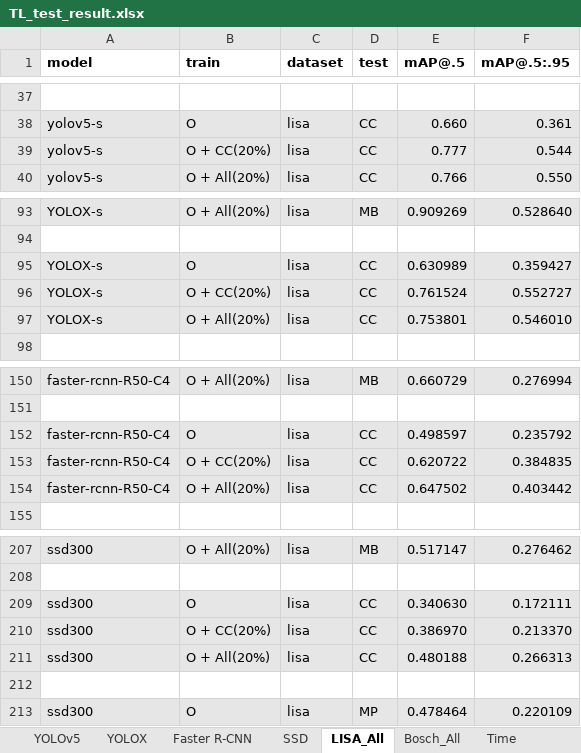
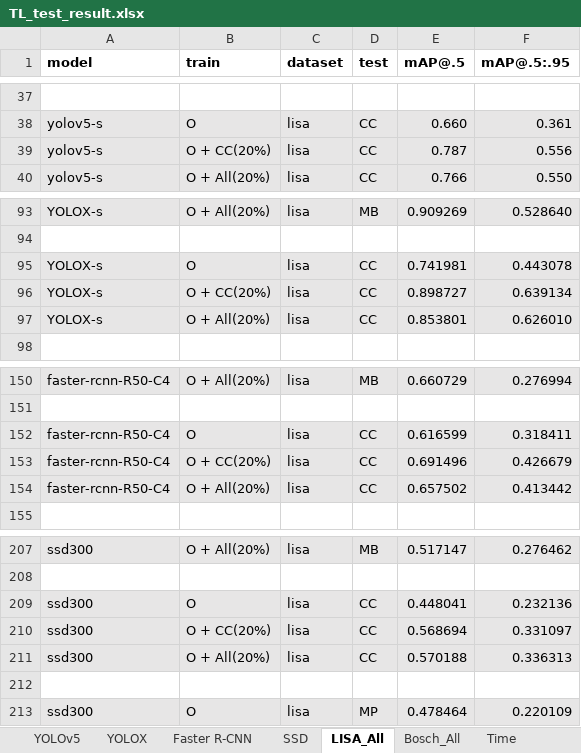
Before and after one commit to TigAug/TigAug.github.io, an Excel workbook: data/TL_test_result.xlsx, sheet LISA_All, drawn as a sheet; only a part is shown, gaps mark what is left out; values as stored, in another font and other column widths than the file's, no borders; the diff names each change by its address in the sheet, - before the commit and + after, or states it on an @@ line.

```diff
--- a/data/TL_test_result.xlsx (sheet LISA_All)
+++ b/data/TL_test_result.xlsx (sheet LISA_All)
-E39 (mAP@.5): 0.777
+E39 (mAP@.5): 0.787
-F39 (mAP@.5:.95): 0.544
+F39 (mAP@.5:.95): 0.556
-E95 (mAP@.5): 0.630989
+E95 (mAP@.5): 0.741981
-F95 (mAP@.5:.95): 0.359427
+F95 (mAP@.5:.95): 0.443078
-E96 (mAP@.5): 0.761524
+E96 (mAP@.5): 0.898727
-F96 (mAP@.5:.95): 0.552727
+F96 (mAP@.5:.95): 0.639134
-E97 (mAP@.5): 0.753801
+E97 (mAP@.5): 0.853801
-F97 (mAP@.5:.95): 0.546010
+F97 (mAP@.5:.95): 0.626010
-E152 (mAP@.5): 0.498597
+E152 (mAP@.5): 0.616599
-F152 (mAP@.5:.95): 0.235792
+F152 (mAP@.5:.95): 0.318411
-E153 (mAP@.5): 0.620722
+E153 (mAP@.5): 0.691496
-F153 (mAP@.5:.95): 0.384835
+F153 (mAP@.5:.95): 0.426679
-E154 (mAP@.5): 0.647502
+E154 (mAP@.5): 0.657502
-F154 (mAP@.5:.95): 0.403442
+F154 (mAP@.5:.95): 0.413442
-E209 (mAP@.5): 0.340630
+E209 (mAP@.5): 0.448041
-F209 (mAP@.5:.95): 0.172111
+F209 (mAP@.5:.95): 0.232136
-E210 (mAP@.5): 0.386970
+E210 (mAP@.5): 0.568694
-F210 (mAP@.5:.95): 0.213370
+F210 (mAP@.5:.95): 0.331097
-E211 (mAP@.5): 0.480188
+E211 (mAP@.5): 0.570188
-F211 (mAP@.5:.95): 0.266313
+F211 (mAP@.5:.95): 0.336313
```
Also changed, not shown: sheet Bosch_All, sheet SSD, sheet Faster R-CNN, sheet YOLOX, sheet YOLOv5, 13 other files.
